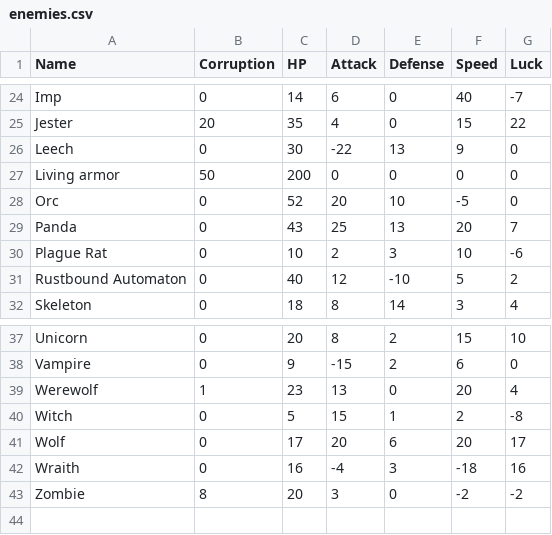
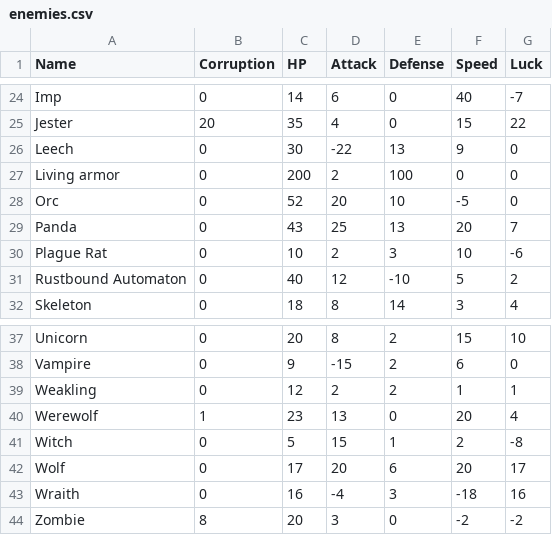
Before and after one commit to sacivashi/PYRPG, a CSV file: data/enemies.csv, drawn as a sheet; only a part is shown, gaps mark what is left out.

```diff
--- a/data/enemies.csv
+++ b/data/enemies.csv
@@ -26,3 +26,3 @@ Jester,20,35,4,0,15,22
 Leech,0,30,-22,13,9,0
-Living armor,50,200,0,0,0,0
+Living armor,0,200,2,100,0,0
 Orc,0,52,20,10,-5,0
@@ -38,2 +38,3 @@ Unicorn,0,20,8,2,15,10
 Vampire,0,9,-15,2,6,0
+Weakling,0,12,2,2,1,1
 Werewolf,1,23,13,0,20,4
```
Also changed, not shown: 1 other file.
